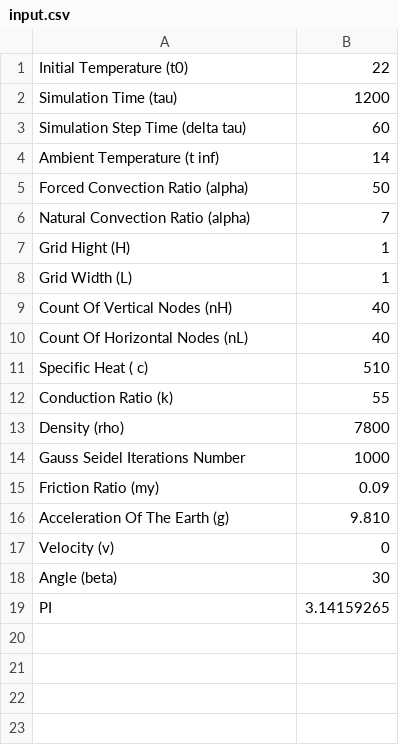
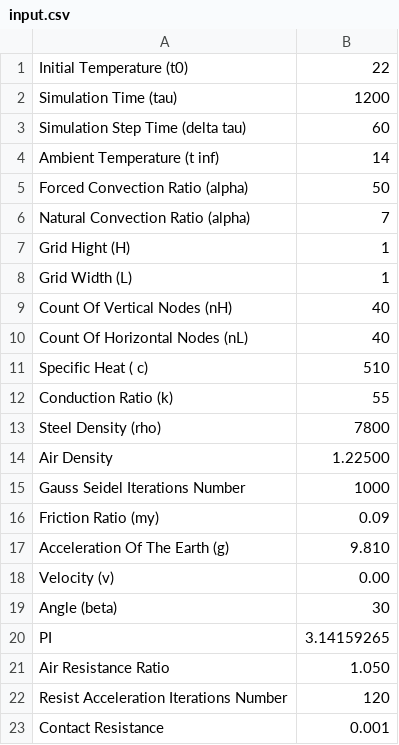
Before and after one commit to MightyNox/Python_FEM_Heatmap, a CSV file: src/FEM/Input/input.csv, drawn as a sheet.

```diff
--- a/src/FEM/Input/input.csv
+++ b/src/FEM/Input/input.csv
@@ -12,3 +12,4 @@ Specific Heat ( c);510
 Conduction Ratio (k);55
-Density (rho);7800
+Steel Density (rho);7800
+Air Density;1.22500
 Gauss Seidel Iterations Number;1000
@@ -16,4 +17,7 @@ Friction Ratio (my);0.09
 Acceleration Of The Earth (g);9.810
-Velocity (v);0
+Velocity (v);0.00
 Angle (beta);30
 PI;3.14159265
+Air Resistance Ratio;1.050
+Resist Acceleration Iterations Number;120
+Contact Resistance;0.001
```
Also changed, not shown: src/FEM/Data/1.csv, src/FEM/Data/2.csv, 42 other files.
